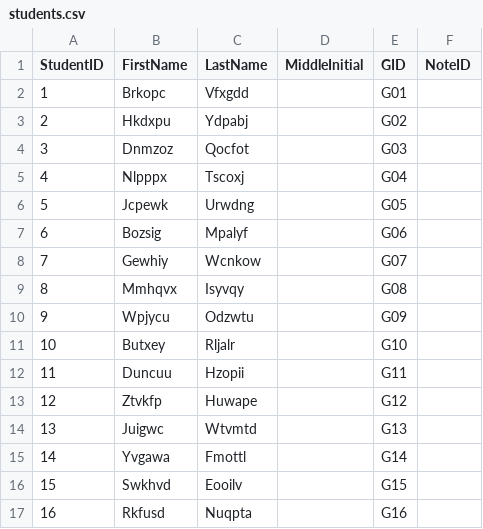
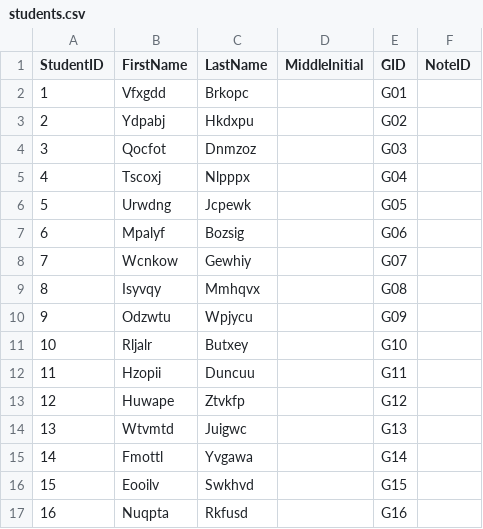
Before and after one commit to dulrich15/php-spot, a CSV file: 2013p201/meta/students.csv, drawn as a sheet; only a part is shown; the diff covers the shown part only.

```diff
--- a/2013p201/meta/students.csv
+++ b/2013p201/meta/students.csv
@@ -1,17 +1,17 @@
 StudentID,FirstName,LastName,MiddleInitial,GID,NoteID
-1,Brkopc,Vfxgdd,,G01,
-2,Hkdxpu,Ydpabj,,G02,
-3,Dnmzoz,Qocfot,,G03,
-4,Nlpppx,Tscoxj,,G04,
-5,Jcpewk,Urwdng,,G05,
-6,Bozsig,Mpalyf,,G06,
-7,Gewhiy,Wcnkow,,G07,
-8,Mmhqvx,Isyvqy,,G08,
-9,Wpjycu,Odzwtu,,G09,
-10,Butxey,Rljalr,,G10,
-11,Duncuu,Hzopii,,G11,
-12,Ztvkfp,Huwape,,G12,
-13,Juigwc,Wtvmtd,,G13,
-14,Yvgawa,Fmottl,,G14,
-15,Swkhvd,Eooilv,,G15,
-16,Rkfusd,Nuqpta,,G16,
+1,Vfxgdd,Brkopc,,G01,
+2,Ydpabj,Hkdxpu,,G02,
+3,Qocfot,Dnmzoz,,G03,
+4,Tscoxj,Nlpppx,,G04,
+5,Urwdng,Jcpewk,,G05,
+6,Mpalyf,Bozsig,,G06,
+7,Wcnkow,Gewhiy,,G07,
+8,Isyvqy,Mmhqvx,,G08,
+9,Odzwtu,Wpjycu,,G09,
+10,Rljalr,Butxey,,G10,
+11,Hzopii,Duncuu,,G11,
+12,Huwape,Ztvkfp,,G12,
+13,Wtvmtd,Juigwc,,G13,
+14,Fmottl,Yvgawa,,G14,
+15,Eooilv,Swkhvd,,G15,
+16,Nuqpta,Rkfusd,,G16,
```
Also changed, not shown: 24 edited cells elsewhere in this file, 1 other file.
